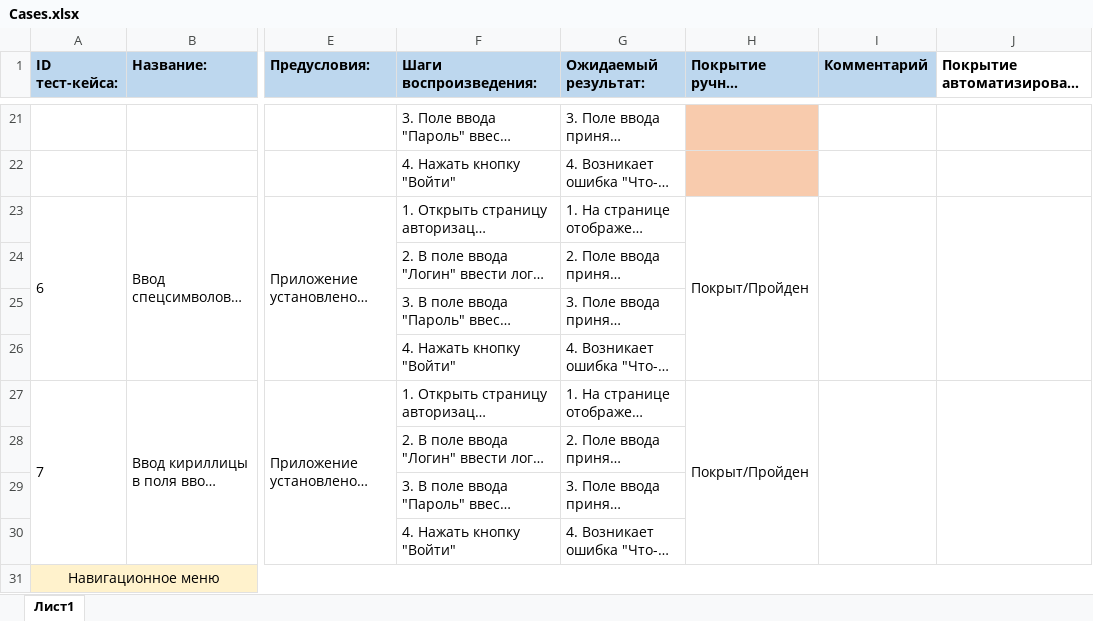
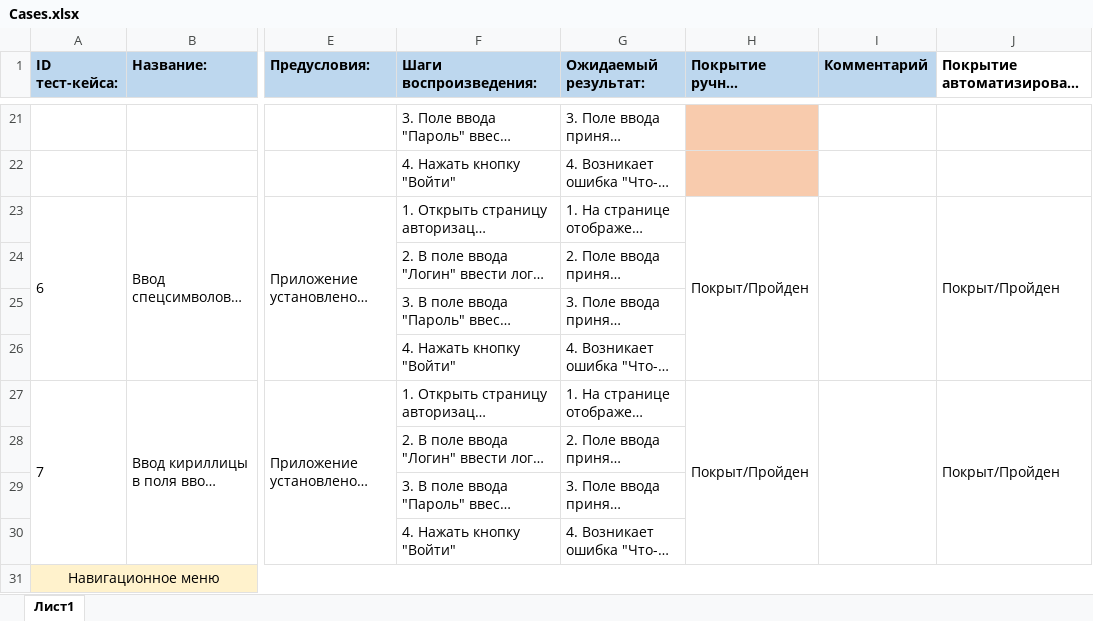
Before and after one commit to IgorE1iseev/DiplomQA, an Excel workbook: Cases.xlsx, sheet Лист1, drawn as a sheet; only a part is shown, gaps mark what is left out; long unchanged cells end in …; values as stored, in another font and other column widths than the file's, no borders; the diff covers the shown part only; the diff names each change by its address in the sheet, - before the commit and + after, or states it on an @@ line.

```diff
--- a/Cases.xlsx (sheet Лист1)
+++ b/Cases.xlsx (sheet Лист1)
-J23: (empty)
+J23: Покрыт/Пройден
-J27: (empty)
+J27: Покрыт/Пройден
```
Also changed, not shown: 25 edited cells elsewhere in this sheet, 24 other files.
